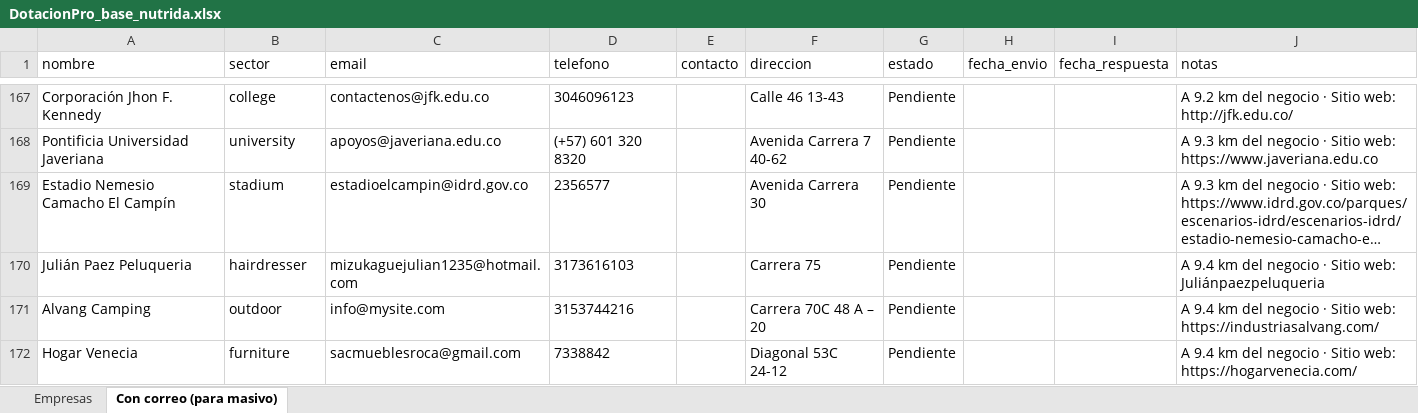
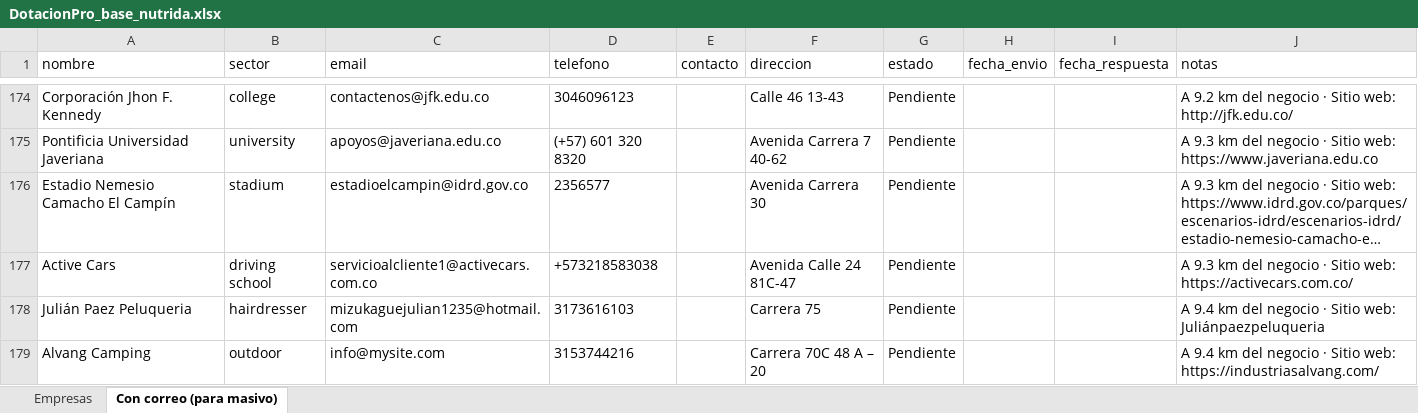
Before and after one commit to jade1010020668/92DF-8334, an Excel workbook: datos/DotacionPro_base_nutrida.xlsx, sheet Con correo (para masivo), drawn as a sheet; only a part is shown, gaps mark what is left out; the shorter side is filled out with more unchanged rows; long unchanged cells end in …; values as stored, in another font and other column widths than the file's, no borders; the diff covers the shown part only; the diff names each change by its address in the sheet, - before the commit and + after, or states it on an @@ line.

```diff
--- a/datos/DotacionPro_base_nutrida.xlsx (sheet Con correo (para masivo))
+++ b/datos/DotacionPro_base_nutrida.xlsx (sheet Con correo (para masivo))
+row 177: Active Cars | driving school | servicioalcliente1@activecars.com.co | +573218583038 |  | Avenida Calle 24 81C-47 | Pendiente |  |  | A 9.3 km del negocio · Sitio web: https://activecars.com.co/
```
Also changed, not shown: 27 added rows elsewhere in this sheet, sheet Empresas, 1 other file.
